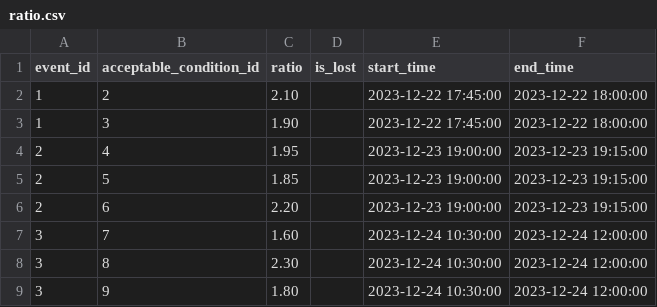
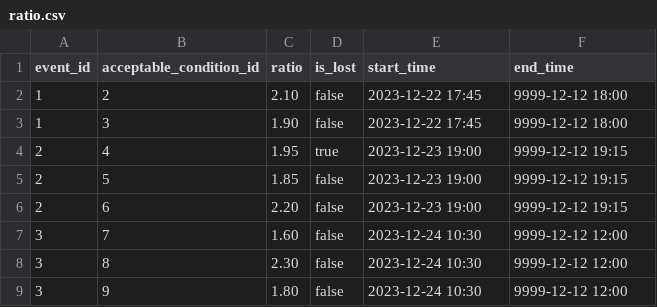
Before and after one commit to gab1k/League-of-Pharmacists, a CSV file: csv/ratio.csv, drawn as a sheet.

```diff
--- a/csv/ratio.csv
+++ b/csv/ratio.csv
@@ -1,9 +1,9 @@
 event_id,acceptable_condition_id,ratio,is_lost,start_time,end_time
-1,2,2.10,,2023-12-22 17:45:00,2023-12-22 18:00:00
-1,3,1.90,,2023-12-22 17:45:00,2023-12-22 18:00:00
-2,4,1.95,,2023-12-23 19:00:00,2023-12-23 19:15:00
-2,5,1.85,,2023-12-23 19:00:00,2023-12-23 19:15:00
-2,6,2.20,,2023-12-23 19:00:00,2023-12-23 19:15:00
-3,7,1.60,,2023-12-24 10:30:00,2023-12-24 12:00:00
-3,8,2.30,,2023-12-24 10:30:00,2023-12-24 12:00:00
-3,9,1.80,,2023-12-24 10:30:00,2023-12-24 12:00:00
+1,2,2.10,false,2023-12-22 17:45,9999-12-12 18:00
+1,3,1.90,false,2023-12-22 17:45,9999-12-12 18:00
+2,4,1.95,true,2023-12-23 19:00,9999-12-12 19:15
+2,5,1.85,false,2023-12-23 19:00,9999-12-12 19:15
+2,6,2.20,false,2023-12-23 19:00,9999-12-12 19:15
+3,7,1.60,false,2023-12-24 10:30,9999-12-12 12:00
+3,8,2.30,false,2023-12-24 10:30,9999-12-12 12:00
+3,9,1.80,false,2023-12-24 10:30,9999-12-12 12:00
```
Also changed, not shown: csv/bets.csv, csv/event.csv, 2 other files.
